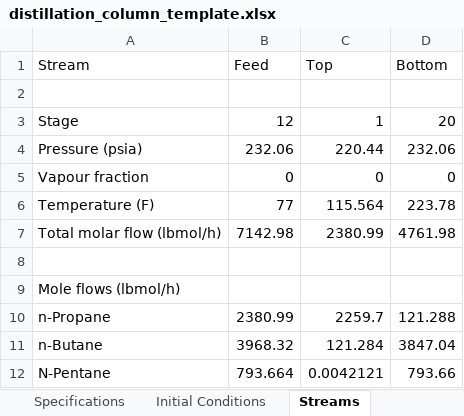
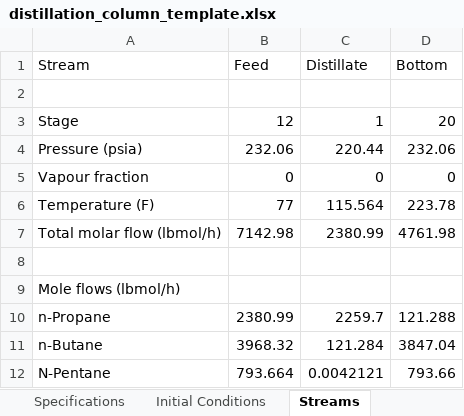
Before and after one commit to zvolensky/Dynamic-Distillation, an Excel workbook: distillation_column_template.xlsx, sheet Streams, drawn as a sheet; values as stored, in another font and other column widths than the file's, no borders; the diff names each change by its address in the sheet, - before the commit and + after, or states it on an @@ line.

Commit message:
Fixed Distillate Stream issue in the profile log.

```diff
--- a/distillation_column_template.xlsx (sheet Streams)
+++ b/distillation_column_template.xlsx (sheet Streams)
-C1: Top
+C1: Distillate
```
Also changed, not shown: sheet Specifications, 1 other file.
